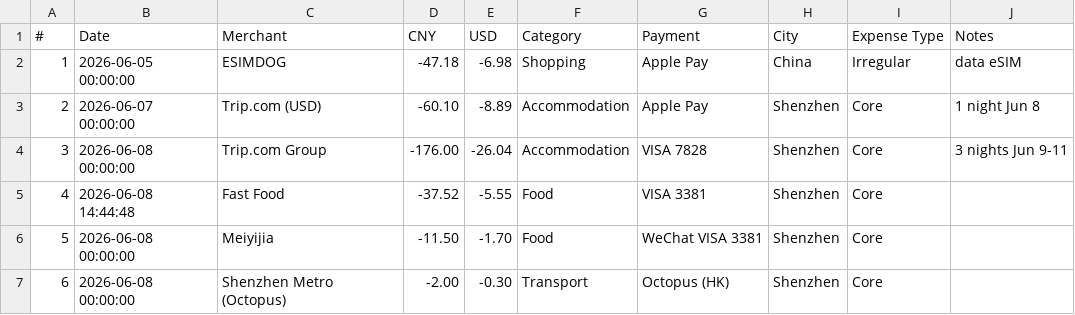
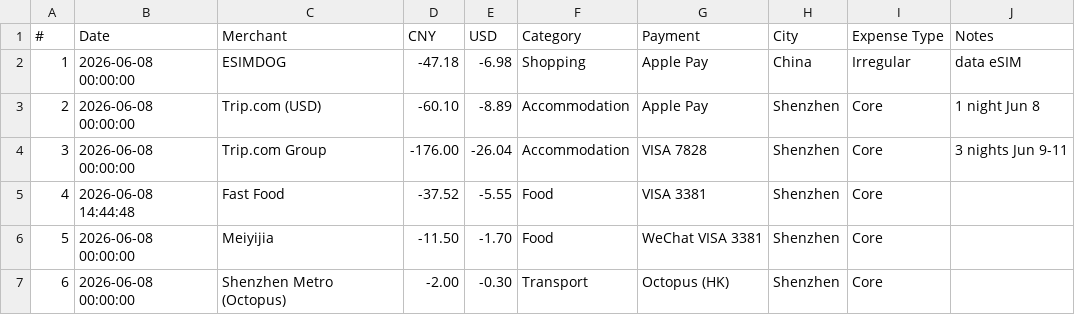
Before and after one commit to superbahbi/china-travel-wrapped, a CSV file: client/public/data/transactions.csv, drawn as a sheet; only a part is shown.

Commit message:
Update transactions.csv

```diff
--- a/client/public/data/transactions.csv
+++ b/client/public/data/transactions.csv
@@ -1,4 +1,4 @@
 #,"Date","Merchant","CNY","USD","Category","Payment","City","Expense Type","Notes"
-1,"2026-06-05 00:00:00","ESIMDOG",-47.18,-6.98,"Shopping","Apple Pay","China","Irregular","data eSIM"
-2,"2026-06-07 00:00:00","Trip.com (USD)",-60.10,-8.89,"Accommodation","Apple Pay","Shenzhen","Core","1 night Jun 8"
+1,"2026-06-08 00:00:00","ESIMDOG",-47.18,-6.98,"Shopping","Apple Pay","China","Irregular","data eSIM"
+2,"2026-06-08 00:00:00","Trip.com (USD)",-60.10,-8.89,"Accommodation","Apple Pay","Shenzhen","Core","1 night Jun 8"
 3,"2026-06-08 00:00:00","Trip.com Group",-176.00,-26.04,"Accommodation","VISA 7828","Shenzhen","Core","3 nights Jun 9-11"
```
